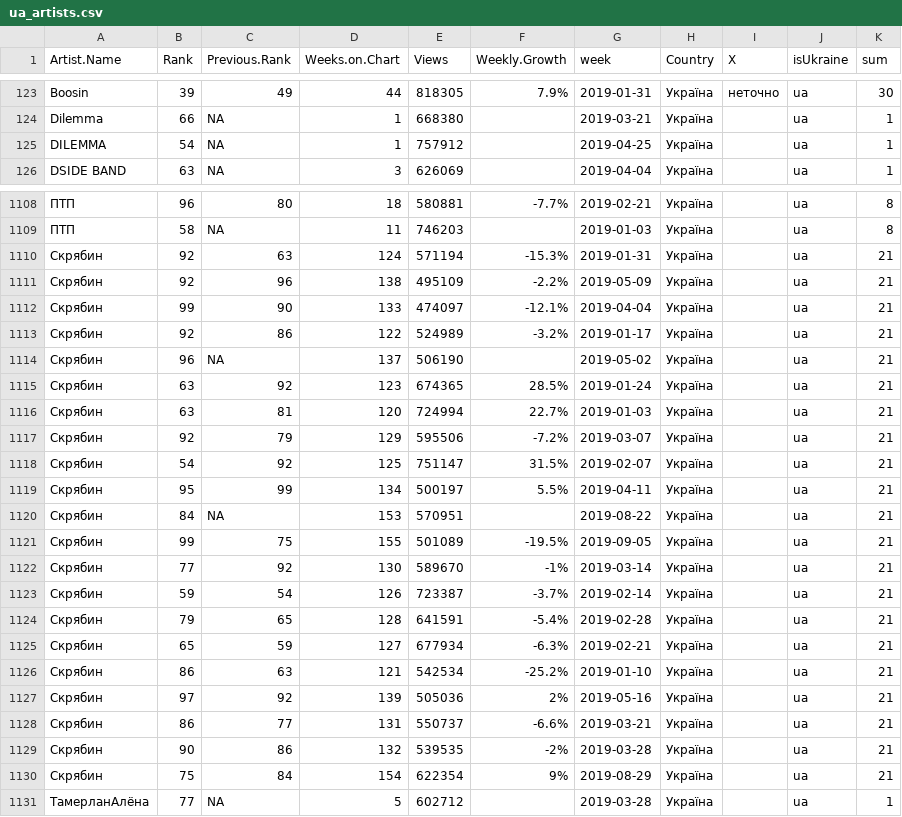
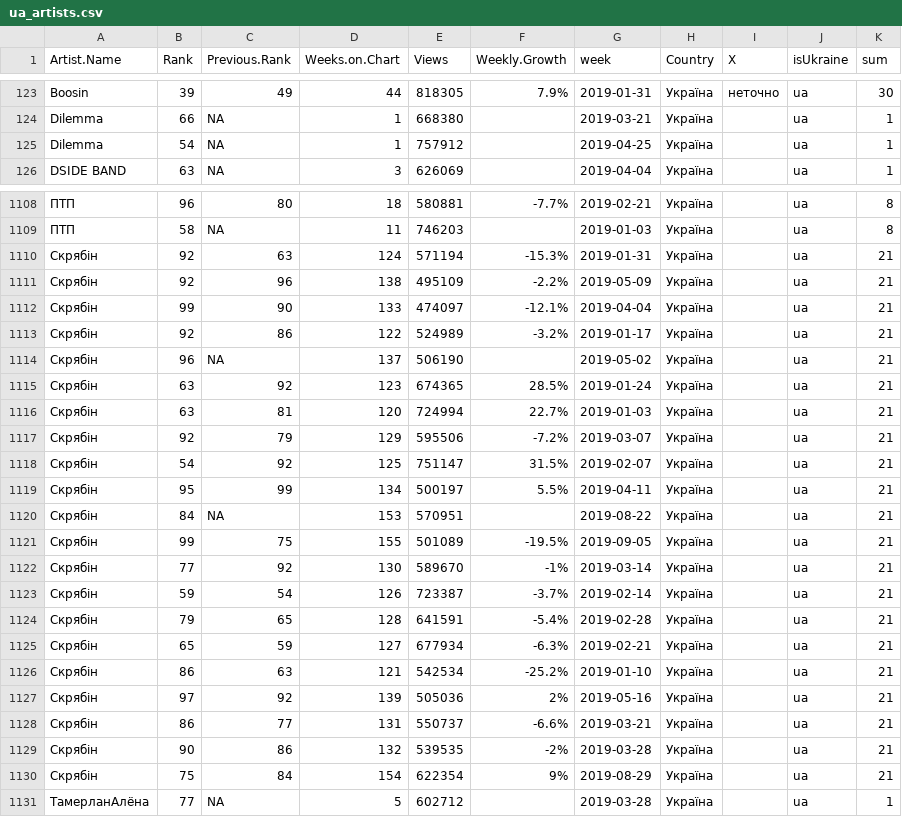
Before and after one commit to texty/youtube-music-charts, a CSV file: data/ua_artists.csv, drawn as a sheet; only a part is shown, gaps mark what is left out; the diff covers the shown part only.

```diff
--- a/data/ua_artists.csv
+++ b/data/ua_artists.csv
@@ -124,3 +124,3 @@
 "Dilemma",66,NA,1,668380,"",2019-03-21,"Україна","","ua",1
-"DILEMMA",54,NA,1,757912,"",2019-04-25,"Україна","","ua",1
+"Dilemma",54,NA,1,757912,"",2019-04-25,"Україна","","ua",1
 "DSIDE BAND",63,NA,3,626069,"",2019-04-04,"Україна","","ua",1
@@ -1109,23 +1109,23 @@
 "ПТП",58,NA,11,746203,"",2019-01-03,"Україна","","ua",8
-"Скрябин",92,63,124,571194,"-15.3%",2019-01-31,"Україна","","ua",21
-"Скрябин",92,96,138,495109,"-2.2%",2019-05-09,"Україна","","ua",21
-"Скрябин",99,90,133,474097,"-12.1%",2019-04-04,"Україна","","ua",21
-"Скрябин",92,86,122,524989,"-3.2%",2019-01-17,"Україна","","ua",21
-"Скрябин",96,NA,137,506190,"",2019-05-02,"Україна","","ua",21
-"Скрябин",63,92,123,674365,"28.5%",2019-01-24,"Україна","","ua",21
-"Скрябин",63,81,120,724994,"22.7%",2019-01-03,"Україна","","ua",21
-"Скрябин",92,79,129,595506,"-7.2%",2019-03-07,"Україна","","ua",21
-"Скрябин",54,92,125,751147,"31.5%",2019-02-07,"Україна","","ua",21
-"Скрябин",95,99,134,500197,"5.5%",2019-04-11,"Україна","","ua",21
-"Скрябин",84,NA,153,570951,"",2019-08-22,"Україна","","ua",21
-"Скрябин",99,75,155,501089,"-19.5%",2019-09-05,"Україна","","ua",21
-"Скрябин",77,92,130,589670,"-1%",2019-03-14,"Україна","","ua",21
-"Скрябин",59,54,126,723387,"-3.7%",2019-02-14,"Україна","","ua",21
-"Скрябин",79,65,128,641591,"-5.4%",2019-02-28,"Україна","","ua",21
-"Скрябин",65,59,127,677934,"-6.3%",2019-02-21,"Україна","","ua",21
-"Скрябин",86,63,121,542534,"-25.2%",2019-01-10,"Україна","","ua",21
-"Скрябин",97,92,139,505036,"2%",2019-05-16,"Україна","","ua",21
-"Скрябин",86,77,131,550737,"-6.6%",2019-03-21,"Україна","","ua",21
-"Скрябин",90,86,132,539535,"-2%",2019-03-28,"Україна","","ua",21
-"Скрябин",75,84,154,622354,"9%",2019-08-29,"Україна","","ua",21
+"Скрябін",92,63,124,571194,"-15.3%",2019-01-31,"Україна","","ua",21
+"Скрябін",92,96,138,495109,"-2.2%",2019-05-09,"Україна","","ua",21
+"Скрябін",99,90,133,474097,"-12.1%",2019-04-04,"Україна","","ua",21
+"Скрябін",92,86,122,524989,"-3.2%",2019-01-17,"Україна","","ua",21
+"Скрябін",96,NA,137,506190,"",2019-05-02,"Україна","","ua",21
+"Скрябін",63,92,123,674365,"28.5%",2019-01-24,"Україна","","ua",21
+"Скрябін",63,81,120,724994,"22.7%",2019-01-03,"Україна","","ua",21
+"Скрябін",92,79,129,595506,"-7.2%",2019-03-07,"Україна","","ua",21
+"Скрябін",54,92,125,751147,"31.5%",2019-02-07,"Україна","","ua",21
+"Скрябін",95,99,134,500197,"5.5%",2019-04-11,"Україна","","ua",21
+"Скрябін",84,NA,153,570951,"",2019-08-22,"Україна","","ua",21
+"Скрябін",99,75,155,501089,"-19.5%",2019-09-05,"Україна","","ua",21
+"Скрябін",77,92,130,589670,"-1%",2019-03-14,"Україна","","ua",21
+"Скрябін",59,54,126,723387,"-3.7%",2019-02-14,"Україна","","ua",21
+"Скрябін",79,65,128,641591,"-5.4%",2019-02-28,"Україна","","ua",21
+"Скрябін",65,59,127,677934,"-6.3%",2019-02-21,"Україна","","ua",21
+"Скрябін",86,63,121,542534,"-25.2%",2019-01-10,"Україна","","ua",21
+"Скрябін",97,92,139,505036,"2%",2019-05-16,"Україна","","ua",21
+"Скрябін",86,77,131,550737,"-6.6%",2019-03-21,"Україна","","ua",21
+"Скрябін",90,86,132,539535,"-2%",2019-03-28,"Україна","","ua",21
+"Скрябін",75,84,154,622354,"9%",2019-08-29,"Україна","","ua",21
 "ТамерланАлёна",77,NA,5,602712,"",2019-03-28,"Україна","","ua",1
```
Also changed, not shown: 71 edited cells elsewhere in this file, 1 other file.
